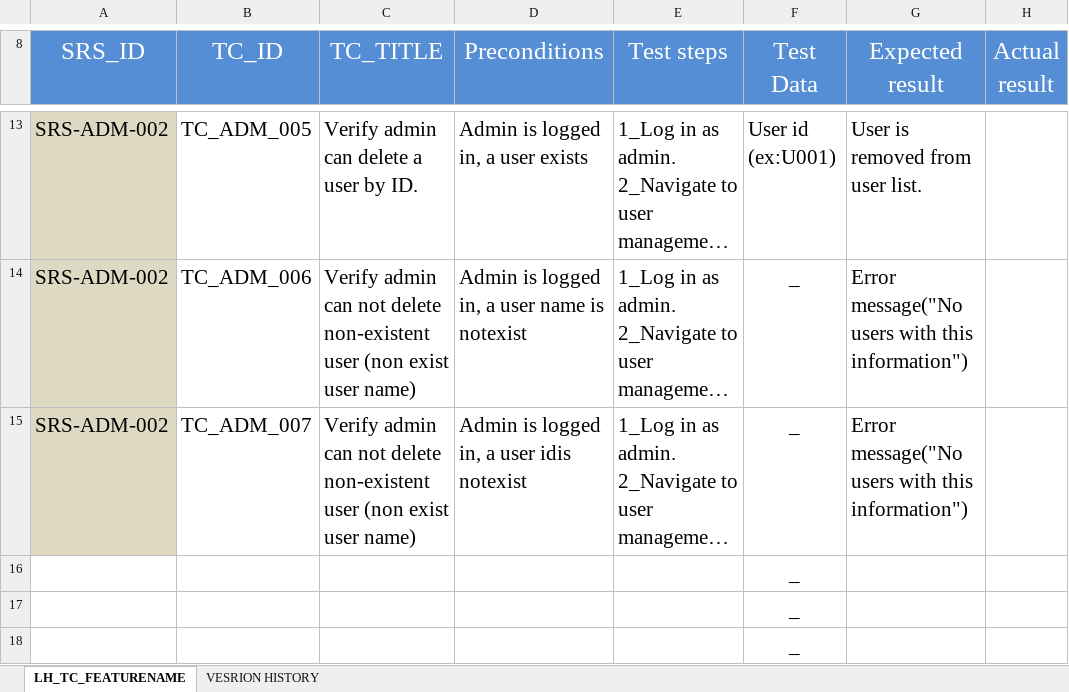
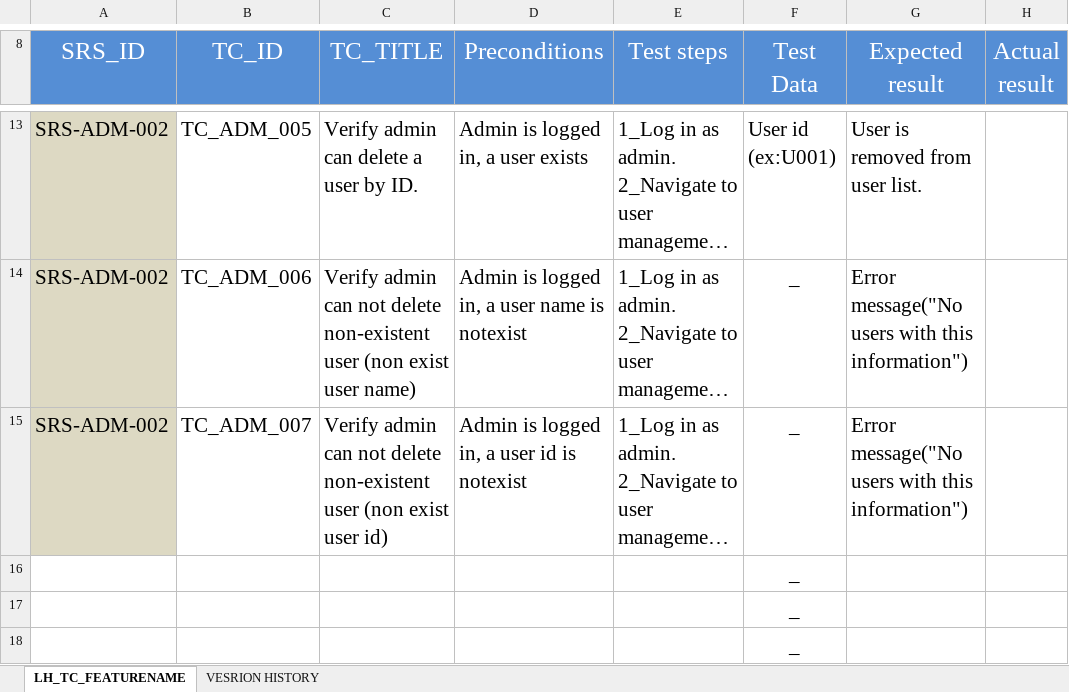
Before and after one commit to EmanAbusalim/Group-3-Learning-hub, an Excel workbook: LH_TESTCASES/LH_TC_ADMINCONSTRAINS.xlsx, sheet LH_TC_FEATURENAME, drawn as a sheet; only a part is shown, gaps mark what is left out; long unchanged cells end in …; values as stored, in another font and other column widths than the file's, no borders; conditional formats not drawn; the diff names each change by its address in the sheet, - before the commit and + after, or states it on an @@ line.

Commit message:
V1.1 reuploading after review
there was  a small syntax mistake; instead of user id, it was written user name

```diff
--- a/LH_TESTCASES/LH_TC_ADMINCONSTRAINS.xlsx (sheet LH_TC_FEATURENAME)
+++ b/LH_TESTCASES/LH_TC_ADMINCONSTRAINS.xlsx (sheet LH_TC_FEATURENAME)
-C15 (TC_TITLE): …exist user name)
+C15 (TC_TITLE): …exist user id)
-D15 (Preconditions): Admin is logged in, a user idis notexist
+D15 (Preconditions): Admin is logged in, a user id is notexist
```
